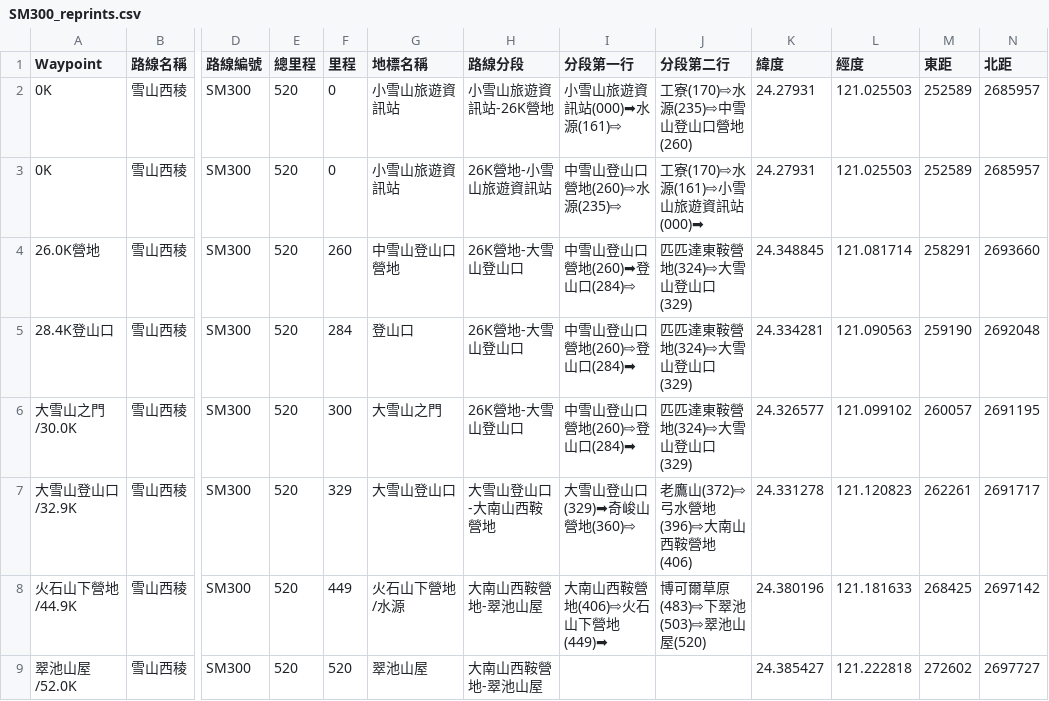
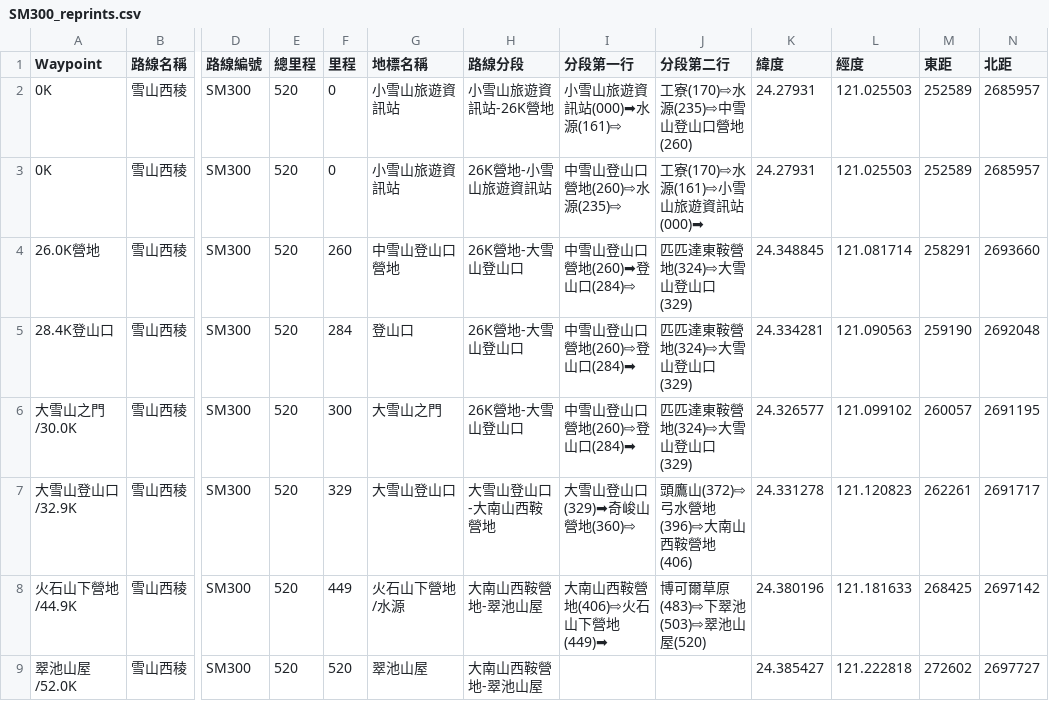
Before and after one commit to outdoorsafetylab/trail-sign-generator, a CSV file: 雪山西稜/SM300_reprints.csv, drawn as a sheet; only a part is shown, gaps mark what is left out; the diff names each change by its address in the sheet, - before the commit and + after, or states it on an @@ line.

```diff
--- a/雪山西稜/SM300_reprints.csv
+++ b/雪山西稜/SM300_reprints.csv
-J7 (分段第二行): 老鷹山(372)⇨弓水營地(396)⇨大南山西鞍營地(406)
+J7 (分段第二行): 頭鷹山(372)⇨弓水營地(396)⇨大南山西鞍營地(406)
```
Also changed, not shown: 5 other files.
